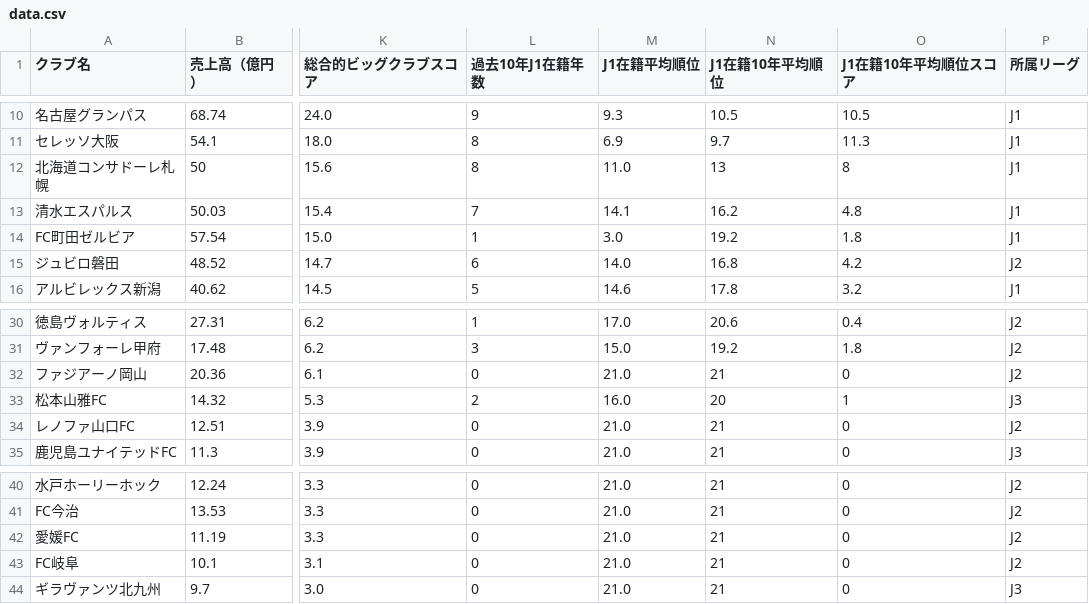
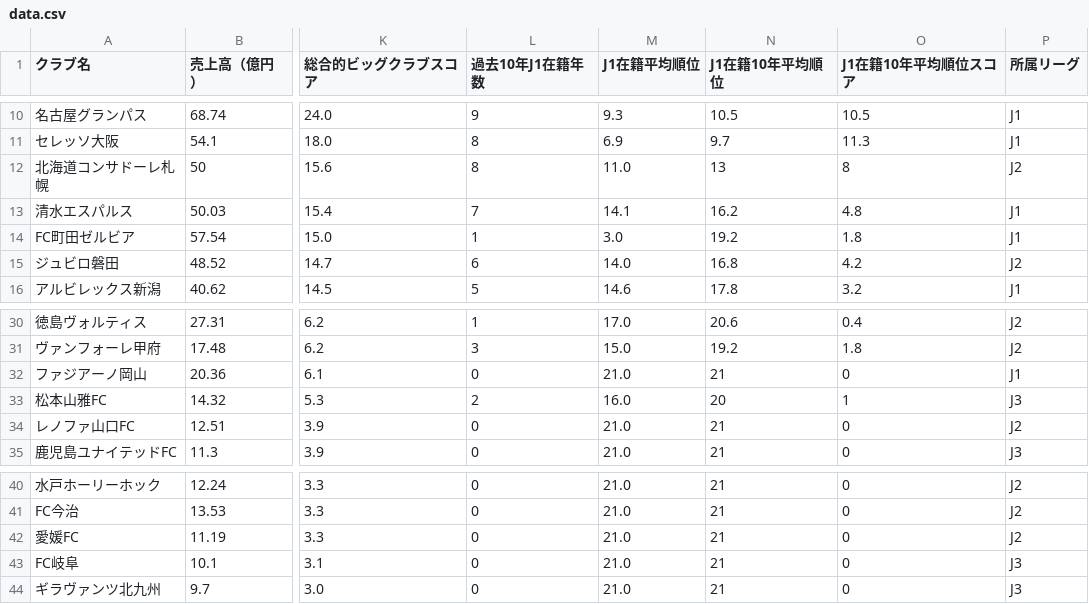
Before and after one commit to jleague-big-club/jleague-big-club, a CSV file: data/data.csv, drawn as a sheet; only a part is shown, gaps mark what is left out; the diff names each change by its address in the sheet, - before the commit and + after, or states it on an @@ line.

```diff
--- a/data/data.csv
+++ b/data/data.csv
-P12 (所属リーグ): J1
+P12 (所属リーグ): J2
-P32 (所属リーグ): J2
+P32 (所属リーグ): J1
-P43 (所属リーグ): J2
+P43 (所属リーグ): J3
```
Also changed, not shown: 1 other file.
